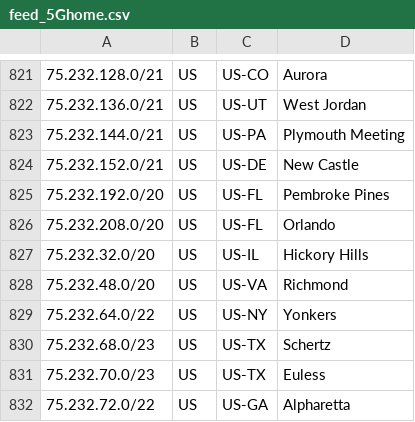
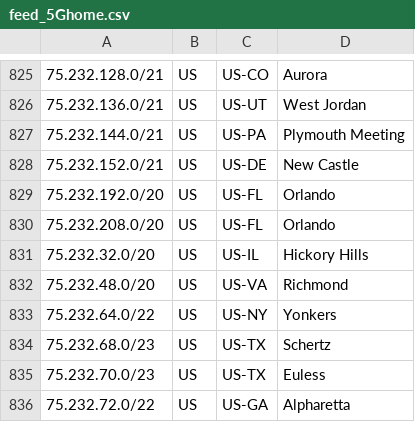
Before and after one commit to Verizon/verizon-geofeed, a CSV file: feed_5Ghome.csv, drawn as a sheet; only a part is shown, gaps mark what is left out; the diff covers the shown part only.

```diff
--- a/feed_5Ghome.csv
+++ b/feed_5Ghome.csv
@@ -824,3 +828,3 @@
 75.232.152.0/21,US,US-DE,New Castle,
-75.232.192.0/20,US,US-FL,Pembroke Pines,
+75.232.192.0/20,US,US-FL,Orlando,
 75.232.208.0/20,US,US-FL,Orlando,
```
Also changed, not shown: 10 added rows and 1 edited cell elsewhere in this file, feed_wireless.csv, 3 other files.
